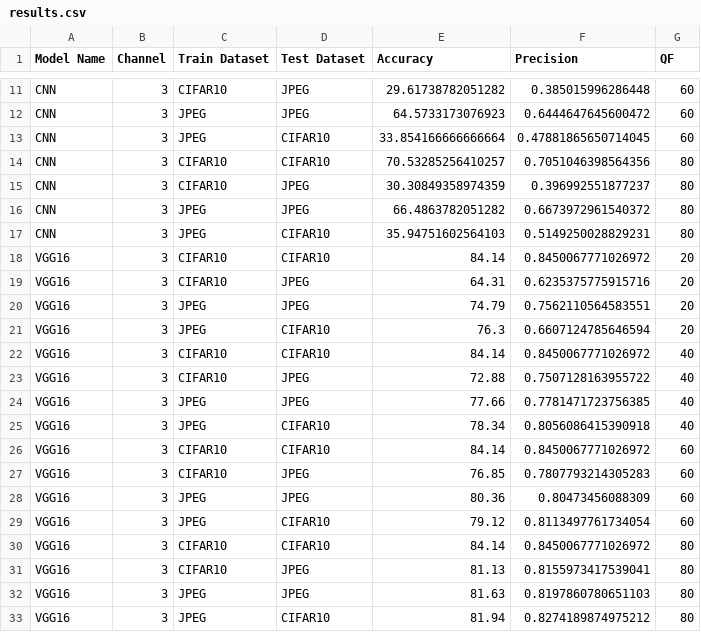
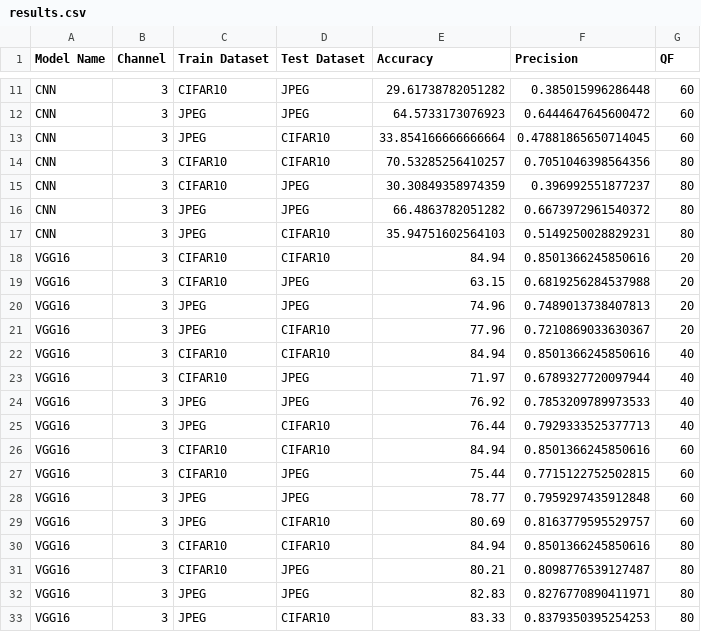
Before and after one commit to BaguHo/Compression-Artifact-Removal, a CSV file: results.csv, drawn as a sheet; only a part is shown, gaps mark what is left out; the diff covers the shown part only.

Commit message:
Change the results of VGG16

```diff
--- a/results.csv
+++ b/results.csv
@@ -17,17 +17,17 @@ CNN,3,JPEG,JPEG,66.4863782051282,0.6673972961540372,80
 CNN,3,JPEG,CIFAR10,35.94751602564103,0.5149250028829231,80
-VGG16,3,CIFAR10,CIFAR10,84.14,0.8450067771026972,20
-VGG16,3,CIFAR10,JPEG,64.31,0.6235375775915716,20
-VGG16,3,JPEG,JPEG,74.79,0.7562110564583551,20
-VGG16,3,JPEG,CIFAR10,76.3,0.6607124785646594,20
-VGG16,3,CIFAR10,CIFAR10,84.14,0.8450067771026972,40
-VGG16,3,CIFAR10,JPEG,72.88,0.7507128163955722,40
-VGG16,3,JPEG,JPEG,77.66,0.7781471723756385,40
-VGG16,3,JPEG,CIFAR10,78.34,0.8056086415390918,40
-VGG16,3,CIFAR10,CIFAR10,84.14,0.8450067771026972,60
-VGG16,3,CIFAR10,JPEG,76.85,0.7807793214305283,60
-VGG16,3,JPEG,JPEG,80.36,0.80473456088309,60
-VGG16,3,JPEG,CIFAR10,79.12,0.8113497761734054,60
-VGG16,3,CIFAR10,CIFAR10,84.14,0.8450067771026972,80
-VGG16,3,CIFAR10,JPEG,81.13,0.8155973417539041,80
-VGG16,3,JPEG,JPEG,81.63,0.8197860780651103,80
-VGG16,3,JPEG,CIFAR10,81.94,0.8274189874975212,80
+VGG16,3,CIFAR10,CIFAR10,84.94,0.8501366245850616,20
+VGG16,3,CIFAR10,JPEG,63.15,0.6819256284537988,20
+VGG16,3,JPEG,JPEG,74.96,0.7489013738407813,20
+VGG16,3,JPEG,CIFAR10,77.96,0.7210869033630367,20
+VGG16,3,CIFAR10,CIFAR10,84.94,0.8501366245850616,40
+VGG16,3,CIFAR10,JPEG,71.97,0.6789327720097944,40
+VGG16,3,JPEG,JPEG,76.92,0.7853209789973533,40
+VGG16,3,JPEG,CIFAR10,76.44,0.7929333525377713,40
+VGG16,3,CIFAR10,CIFAR10,84.94,0.8501366245850616,60
+VGG16,3,CIFAR10,JPEG,75.44,0.7715122752502815,60
+VGG16,3,JPEG,JPEG,78.77,0.7959297435912848,60
+VGG16,3,JPEG,CIFAR10,80.69,0.8163779595529757,60
+VGG16,3,CIFAR10,CIFAR10,84.94,0.8501366245850616,80
+VGG16,3,CIFAR10,JPEG,80.21,0.8098776539127487,80
+VGG16,3,JPEG,JPEG,82.83,0.8276770890411971,80
+VGG16,3,JPEG,CIFAR10,83.33,0.8379350395254253,80
```
Also changed, not shown: 4 added rows elsewhere in this file.
